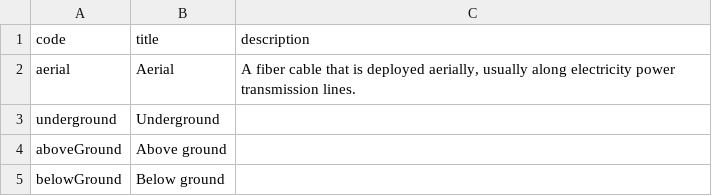
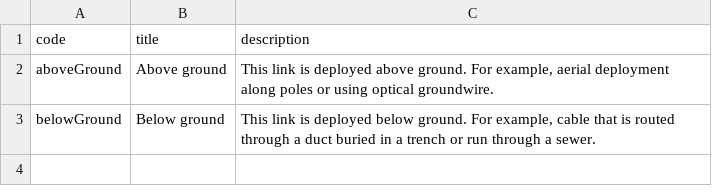
Before and after one commit to Open-Telecoms-Data/open-fibre-data-standard, a CSV file: codelists/closed/deployment.csv, drawn as a sheet.

```diff
--- a/codelists/closed/deployment.csv
+++ b/codelists/closed/deployment.csv
@@ -1,5 +1,3 @@
 code,title,description
-aerial,Aerial,"A fiber cable that is deployed aerially, usually along electricity power transmission lines."
-underground,Underground,
-aboveGround,Above ground,
-belowGround,Below ground,
+aboveGround,Above ground,"This link is deployed above ground. For example, aerial deployment along poles or using optical groundwire."
+belowGround,Below ground,"This link is deployed below ground. For example, cable that is routed through a duct buried in a trench or run through a sewer."
```
Also changed, not shown: codelists/closed/linkStatus.csv, codelists/open/nodeType.csv, 12 other files.
